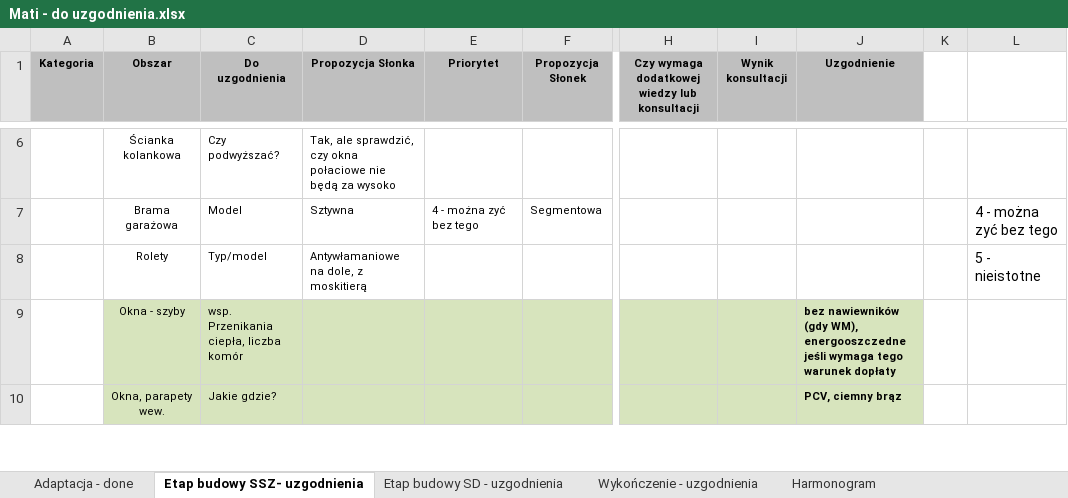
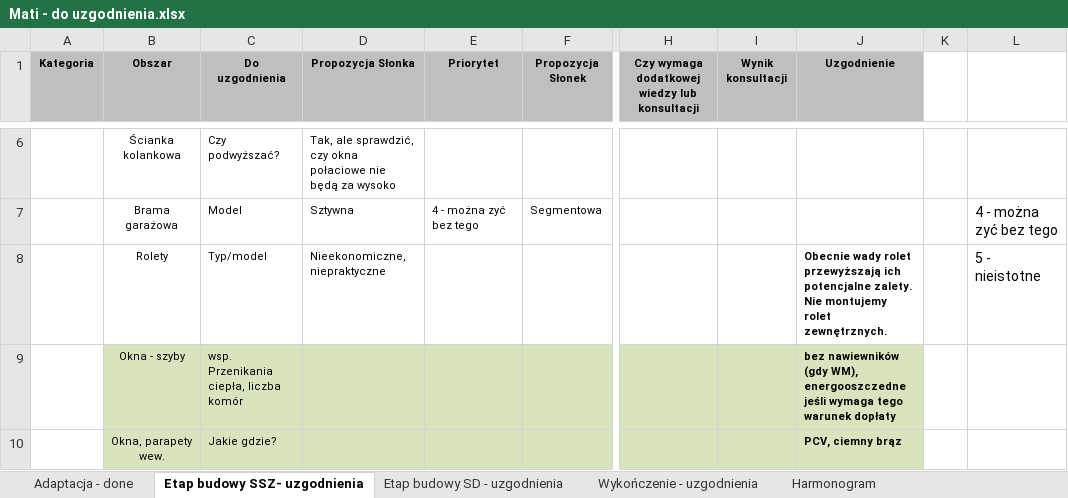
Before and after one commit to bajo2000/mati-sloncowati, an Excel workbook: plan/Mati - do uzgodnienia.xlsx, sheet Etap budowy SSZ- uzgodnienia, drawn as a sheet; only a part is shown, gaps mark what is left out; values as stored, in another font and other column widths than the file's, no borders; the diff names each change by its address in the sheet, - before the commit and + after, or states it on an @@ line.

Commit message:
rolety - uzgodnienie

```diff
--- a/plan/Mati - do uzgodnienia.xlsx (sheet Etap budowy SSZ- uzgodnienia)
+++ b/plan/Mati - do uzgodnienia.xlsx (sheet Etap budowy SSZ- uzgodnienia)
-D8 (Propozycja Słonka): Antywłamaniowe na dole, z moskitierą
+D8 (Propozycja Słonka): Nieekonomiczne, niepraktyczne
-J8 (Uzgodnienie): (empty)
+J8 (Uzgodnienie): Obecnie wady rolet przewyższają ich potencjalne zalety. Nie montujemy rolet zewnętrznych.
```
